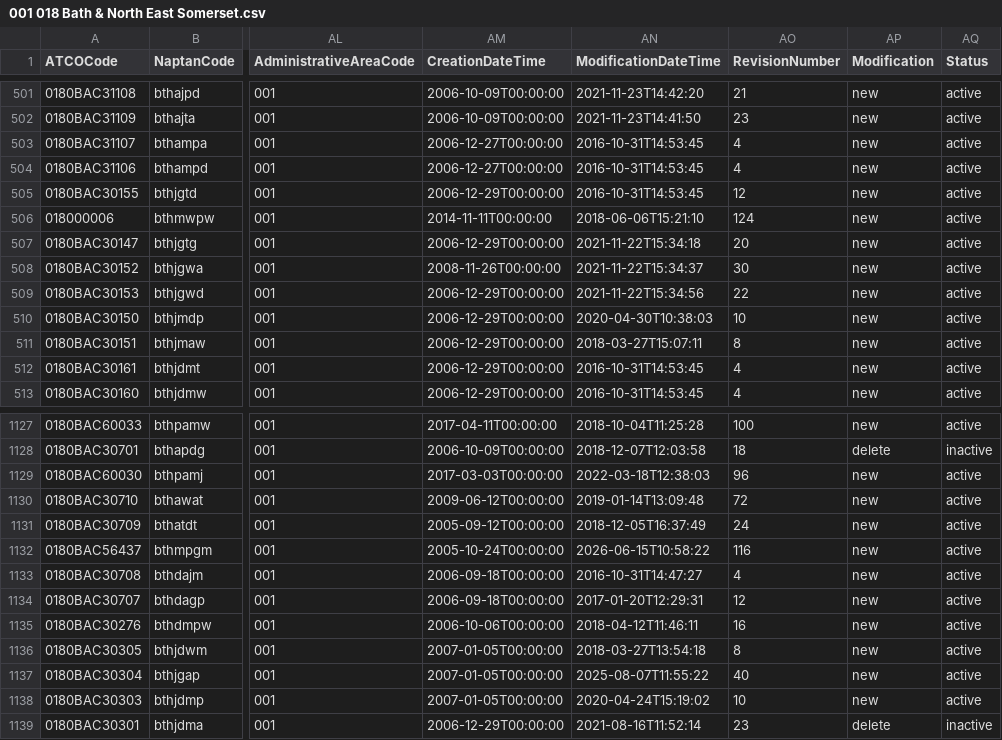
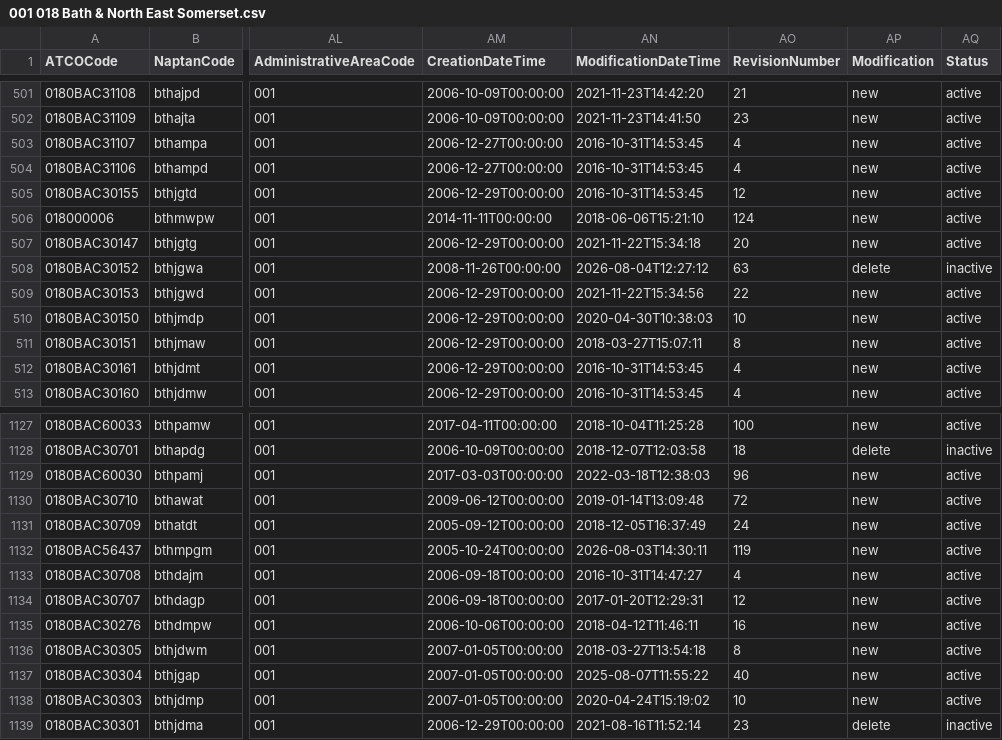
Before and after one commit to bustimes/scrapings, a CSV file: naptan/001 018 Bath & North East Somerset.csv, drawn as a sheet; only a part is shown, gaps mark what is left out; the diff names each change by its address in the sheet, - before the commit and + after, or states it on an @@ line.

```diff
--- a/naptan/001 018 Bath & North East Somerset.csv
+++ b/naptan/001 018 Bath & North East Somerset.csv
-AN508 (ModificationDateTime): 2021-11-22T15:34:37
+AN508 (ModificationDateTime): 2026-08-04T12:27:12
-AO508 (RevisionNumber): 30
+AO508 (RevisionNumber): 63
-AP508 (Modification): new
+AP508 (Modification): delete
-AQ508 (Status): active
+AQ508 (Status): inactive
-AN1132 (ModificationDateTime): 2026-06-15T10:58:22
+AN1132 (ModificationDateTime): 2026-08-03T14:30:11
-AO1132 (RevisionNumber): 116
+AO1132 (RevisionNumber): 119
```
Also changed, not shown: naptan/023 209 Herefordshire.csv, naptan/051 017 South Gloucestershire.csv, 14 other files.
